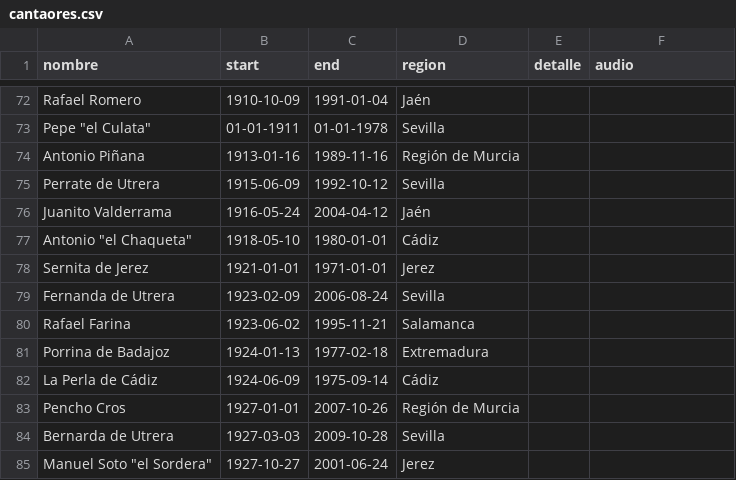
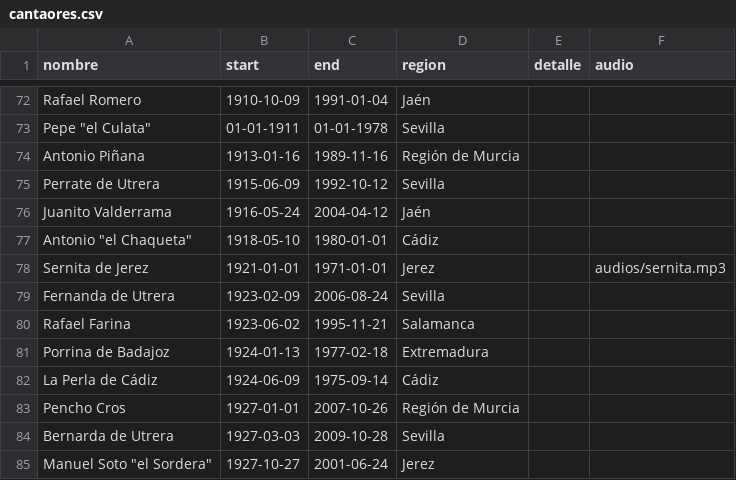
Before and after one commit to JFMartinez00/flamencoTL, a CSV file: cantaores.csv, drawn as a sheet; only a part is shown, gaps mark what is left out.

Commit message:
Añadida funcionalidad para que resalten los que tienen audio

```diff
--- a/cantaores.csv
+++ b/cantaores.csv
@@ -77,3 +77,3 @@ Juanito Valderrama,1916-05-24,2004-04-12,Jaén,
 Antonio "el Chaqueta",1918-05-10,1980-01-01,Cádiz,
-Sernita de Jerez,1921-01-01,1971-01-01,Jerez,
+Sernita de Jerez,1921-01-01,1971-01-01,Jerez,"",audios/sernita.mp3
 Fernanda de Utrera,1923-02-09,2006-08-24,Sevilla,
```
Also changed, not shown: 2 other files.
